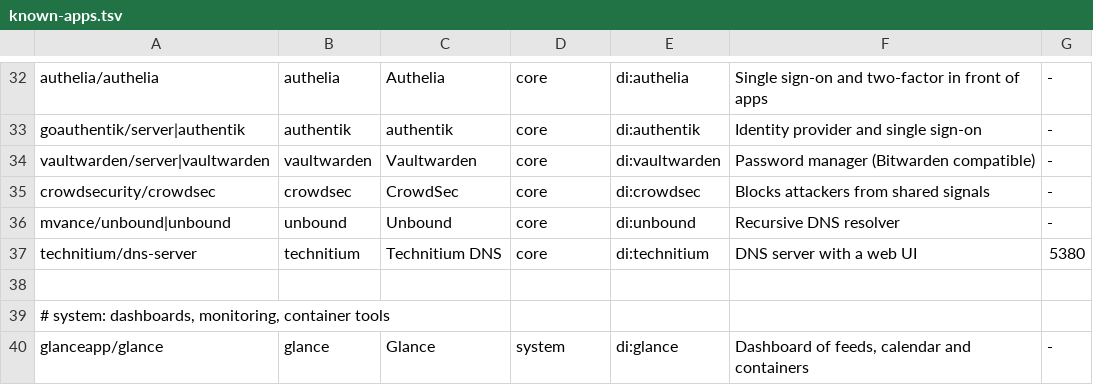
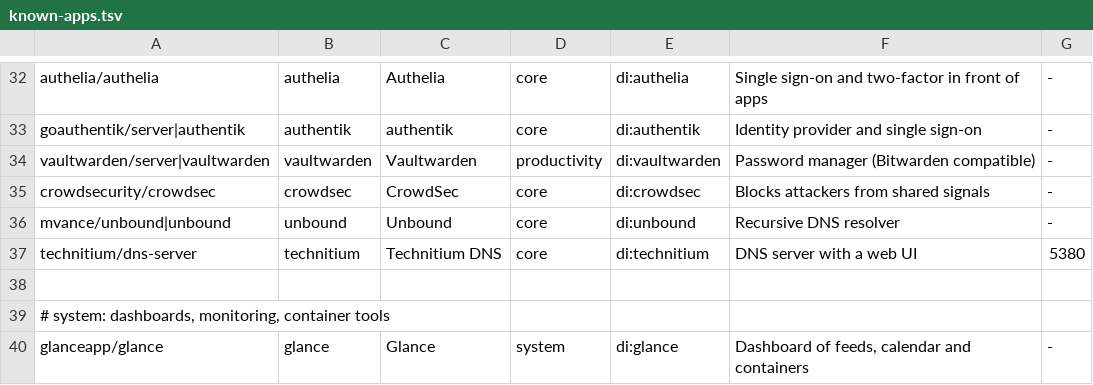
Before and after one commit to spaceadler/adlerOS, a TSV file: catalog/known-apps.tsv, drawn as a sheet; only a part is shown, gaps mark what is left out.

```diff
--- a/catalog/known-apps.tsv
+++ b/catalog/known-apps.tsv
@@ -33,3 +33,3 @@ authelia/authelia	authelia	Authelia	core	di:authelia	Single sign-on and two-fact
 goauthentik/server|authentik	authentik	authentik	core	di:authentik	Identity provider and single sign-on	-
-vaultwarden/server|vaultwarden	vaultwarden	Vaultwarden	core	di:vaultwarden	Password manager (Bitwarden compatible)	-
+vaultwarden/server|vaultwarden	vaultwarden	Vaultwarden	productivity	di:vaultwarden	Password manager (Bitwarden compatible)	-
 crowdsecurity/crowdsec	crowdsec	CrowdSec	core	di:crowdsec	Blocks attackers from shared signals	-
```
Also changed, not shown: 10 other files.
